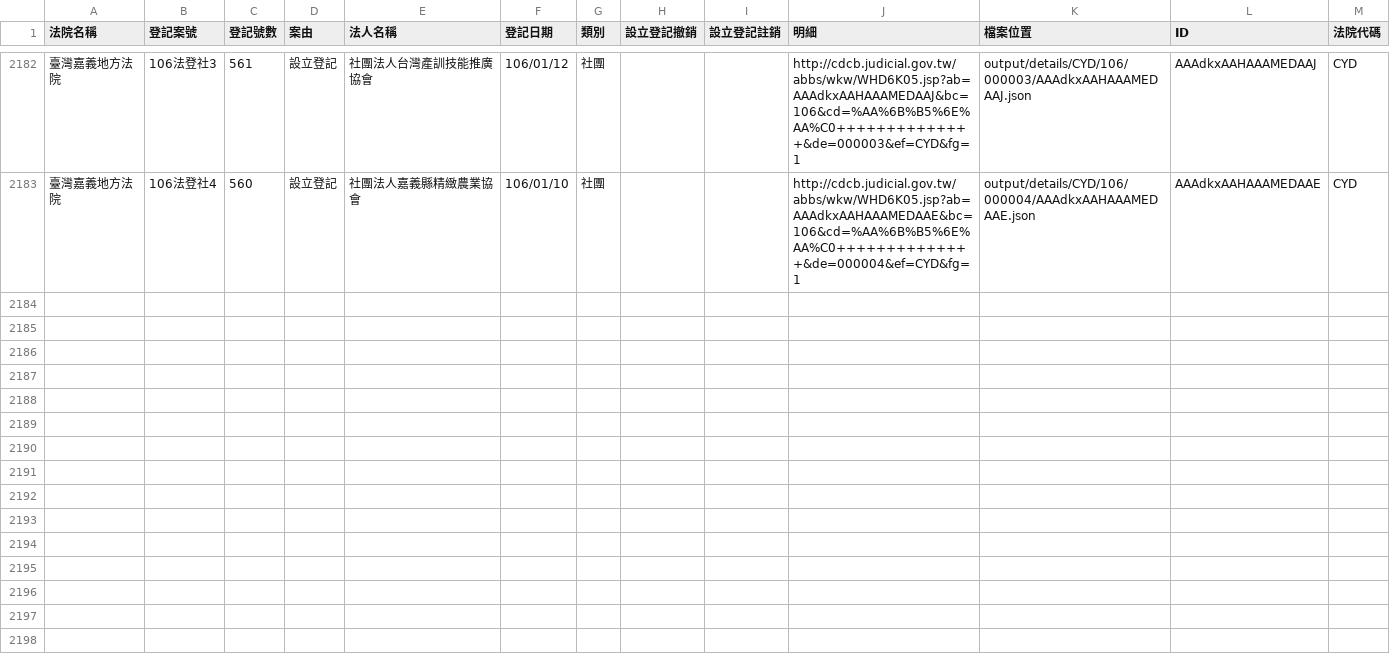
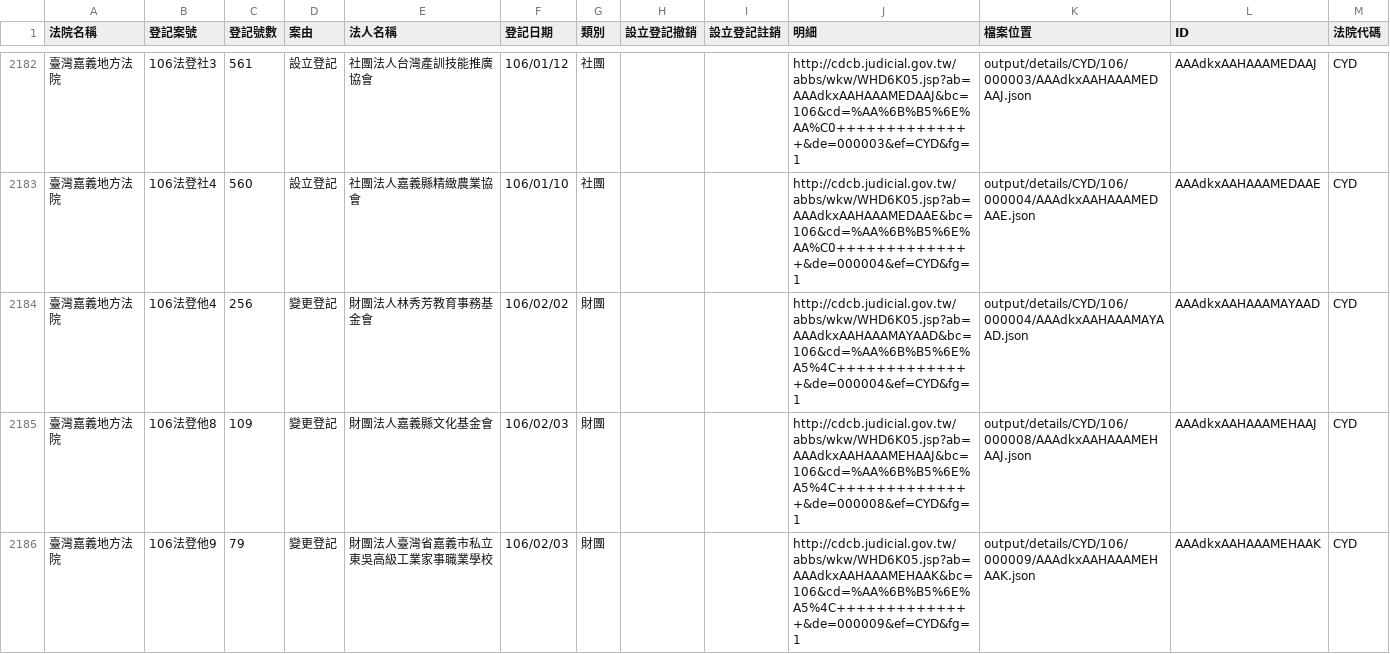
Before and after one commit to longhsiung/foundationtw, a CSV file: output/lists/CYD.csv, drawn as a sheet; only a part is shown, gaps mark what is left out; the diff covers the shown part only.

Commit message:
update datasets @ 2017-02-09 02:00:01

```diff
--- a/output/lists/CYD.csv
+++ b/output/lists/CYD.csv
@@ -2183 +2183,4 @@
 臺灣嘉義地方法院,106法登社4,560,設立登記,社團法人嘉義縣精緻農業協會,106/01/10,社團,,,http://cdcb.judicial.gov.tw/abbs/wkw/WHD6K05.jsp?ab=AAAdkxAAHAAAMEDAAE&bc=106&cd=%AA%6B%B5%6E%AA%C0++++++++++++++&de=000004&ef=CYD&fg=1,output/details/CYD/106/000004/AAAdkxAAHAAAMEDAAE.json,AAAdkxAAHAAAMEDAAE,CYD
+臺灣嘉義地方法院,106法登他4,256,變更登記,財團法人林秀芳教育事務基金會,106/02/02,財團,,,http://cdcb.judicial.gov.tw/abbs/wkw/WHD6K05.jsp?ab=AAAdkxAAHAAAMAYAAD&bc=106&cd=%AA%6B%B5%6E%A5%4C++++++++++++++&de=000004&ef=CYD&fg=1,output/details/CYD/106/000004/AAAdkxAAHAAAMAYAAD.json,AAAdkxAAHAAAMAYAAD,CYD
+臺灣嘉義地方法院,106法登他8,109,變更登記,財團法人嘉義縣文化基金會,106/02/03,財團,,,http://cdcb.judicial.gov.tw/abbs/wkw/WHD6K05.jsp?ab=AAAdkxAAHAAAMEHAAJ&bc=106&cd=%AA%6B%B5%6E%A5%4C++++++++++++++&de=000008&ef=CYD&fg=1,output/details/CYD/106/000008/AAAdkxAAHAAAMEHAAJ.json,AAAdkxAAHAAAMEHAAJ,CYD
+臺灣嘉義地方法院,106法登他9,79,變更登記,財團法人臺灣省嘉義市私立東吳高級工業家事職業學校,106/02/03,財團,,,http://cdcb.judicial.gov.tw/abbs/wkw/WHD6K05.jsp?ab=AAAdkxAAHAAAMEHAAK&bc=106&cd=%AA%6B%B5%6E%A5%4C++++++++++++++&de=000009&ef=CYD&fg=1,output/details/CYD/106/000009/AAAdkxAAHAAAMEHAAK.json,AAAdkxAAHAAAMEHAAK,CYD
```
Also changed, not shown: 2 added rows elsewhere in this file, output/lists/PTD.csv, output/lists/TTD.csv, 44 other files.
